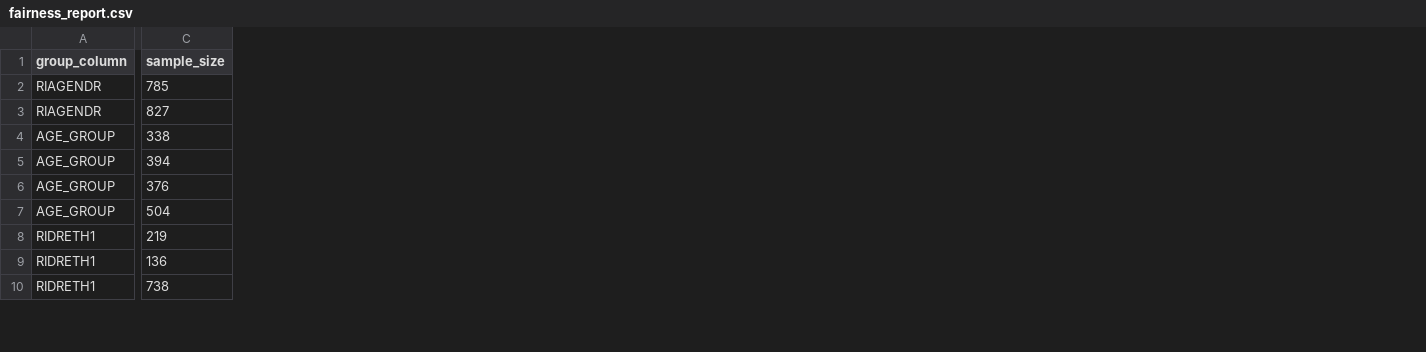
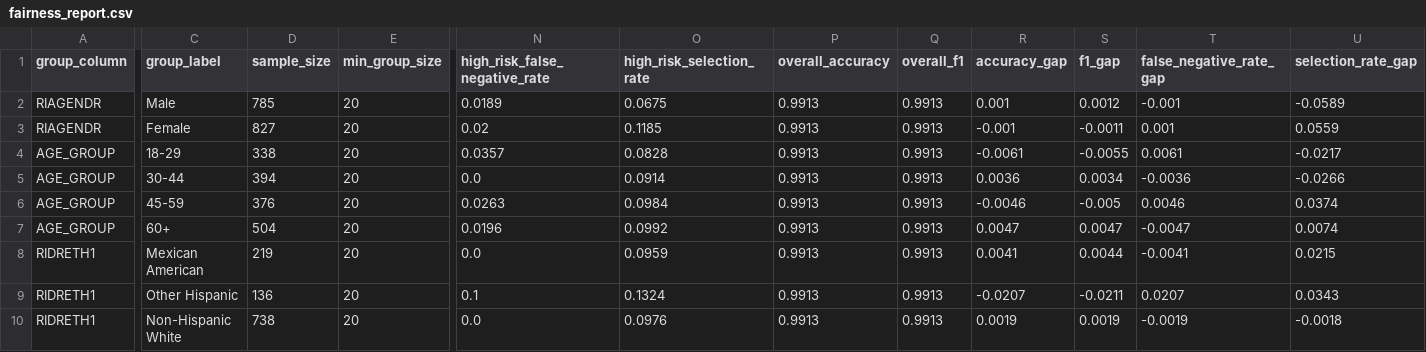
Before and after one commit to mahrukhyasir3-creator/mentalhealthiq-66426, a CSV file: data/fairness_reports/fairness_report.csv, drawn as a sheet; only a part is shown, gaps mark what is left out; the diff covers the shown part only; the diff names each change by its address in the sheet, - before the commit and + after, or states it on an @@ line.

```diff
--- a/data/fairness_reports/fairness_report.csv
+++ b/data/fairness_reports/fairness_report.csv
+column C (group_label), rows 2-10: Male | Female | 18-29 | 30-44 | 45-59 | 60+ | Mexican American | Other Hispanic | Non-Hispanic White
+column E (min_group_size), rows 2-10: all 20
+column N (high_risk_false_negative_rate), rows 2-10: 0.0189 | 0.02 | 0.0357 | 0.0 | 0.0263 | 0.0196 | 0.0 | 0.1 | 0.0
+column O (high_risk_selection_rate), rows 2-10: 0.0675 | 0.1185 | 0.0828 | 0.0914 | 0.0984 | 0.0992 | 0.0959 | 0.1324 | 0.0976
+column P (overall_accuracy), rows 2-10: all 0.9913
+column Q (overall_f1), rows 2-10: all 0.9913
+column R (accuracy_gap), rows 2-10: 0.001 | -0.001 | -0.0061 | 0.0036 | -0.0046 | 0.0047 | 0.0041 | -0.0207 | 0.0019
+column S (f1_gap), rows 2-10: 0.0012 | -0.0011 | -0.0055 | 0.0034 | -0.005 | 0.0047 | 0.0044 | -0.0211 | 0.0019
+column T (false_negative_rate_gap), rows 2-10: -0.001 | 0.001 | 0.0061 | -0.0036 | 0.0046 | -0.0047 | -0.0041 | 0.0207 | -0.0019
+column U (selection_rate_gap), rows 2-10: -0.0589 | 0.0559 | -0.0217 | -0.0266 | 0.0374 | 0.0074 | 0.0215 | 0.0343 | -0.0018
```
Also changed, not shown: 4 added columns elsewhere in this file, 5 other files.
